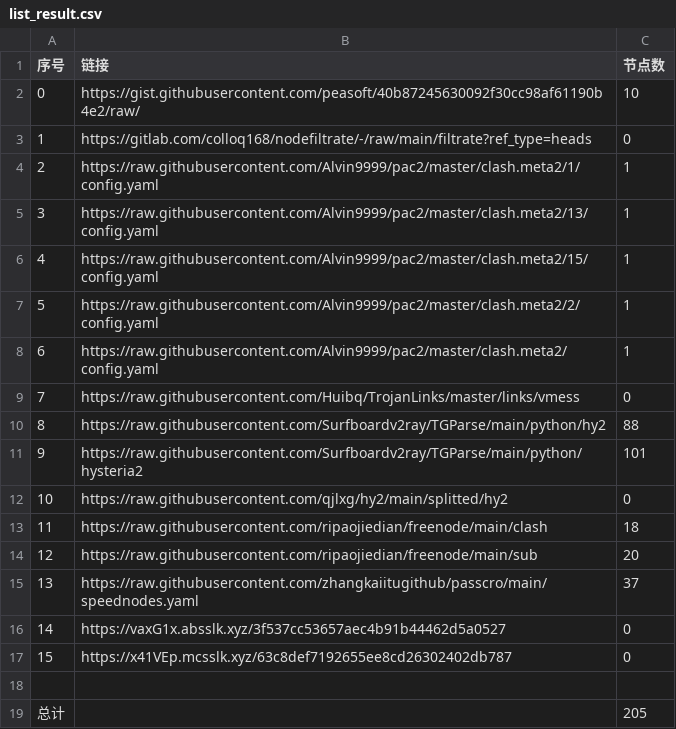
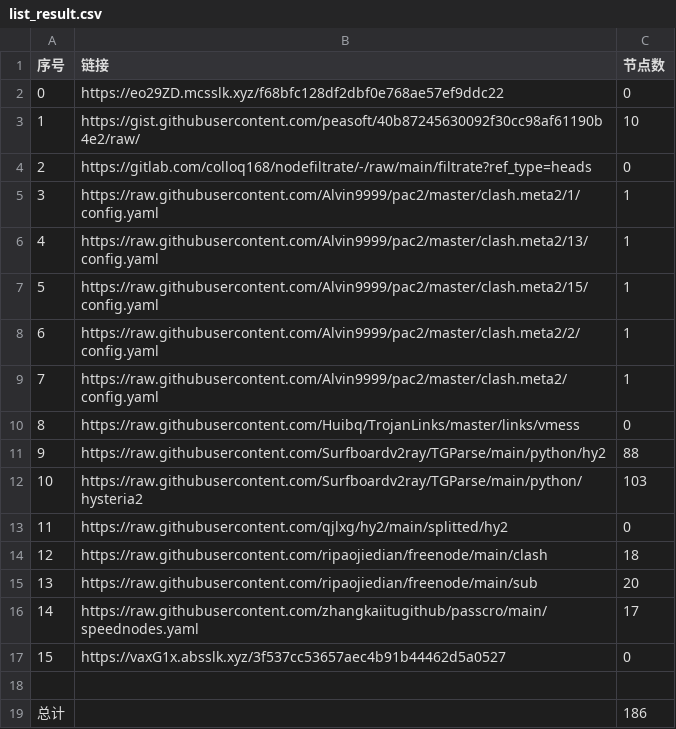
Before and after one commit to sileopro/NoMoreWalls, a CSV file: list_result.csv, drawn as a sheet; removed rows and columns are numbered as before the commit, all else as after; the diff names each change by its address in the sheet, - before the commit and + after, or states it on an @@ line.

```diff
--- a/list_result.csv
+++ b/list_result.csv
+row 2: 0 | https://eo29ZD.mcsslk.xyz/f68bfc128df2dbf0e768ae57ef9ddc22 | 0
@@ column A (序号) renumbered between rows 3 and 17 @@
-C12 (节点数): 101
+C12 (节点数): 103
-C16 (节点数): 37
+C16 (节点数): 17
-row 17: 15 | https://x41VEp.mcsslk.xyz/63c8def7192655ee8cd26302402db787 | 0
-C19 (节点数): 205
+C19 (节点数): 186
```
Also changed, not shown: 17 other files.
